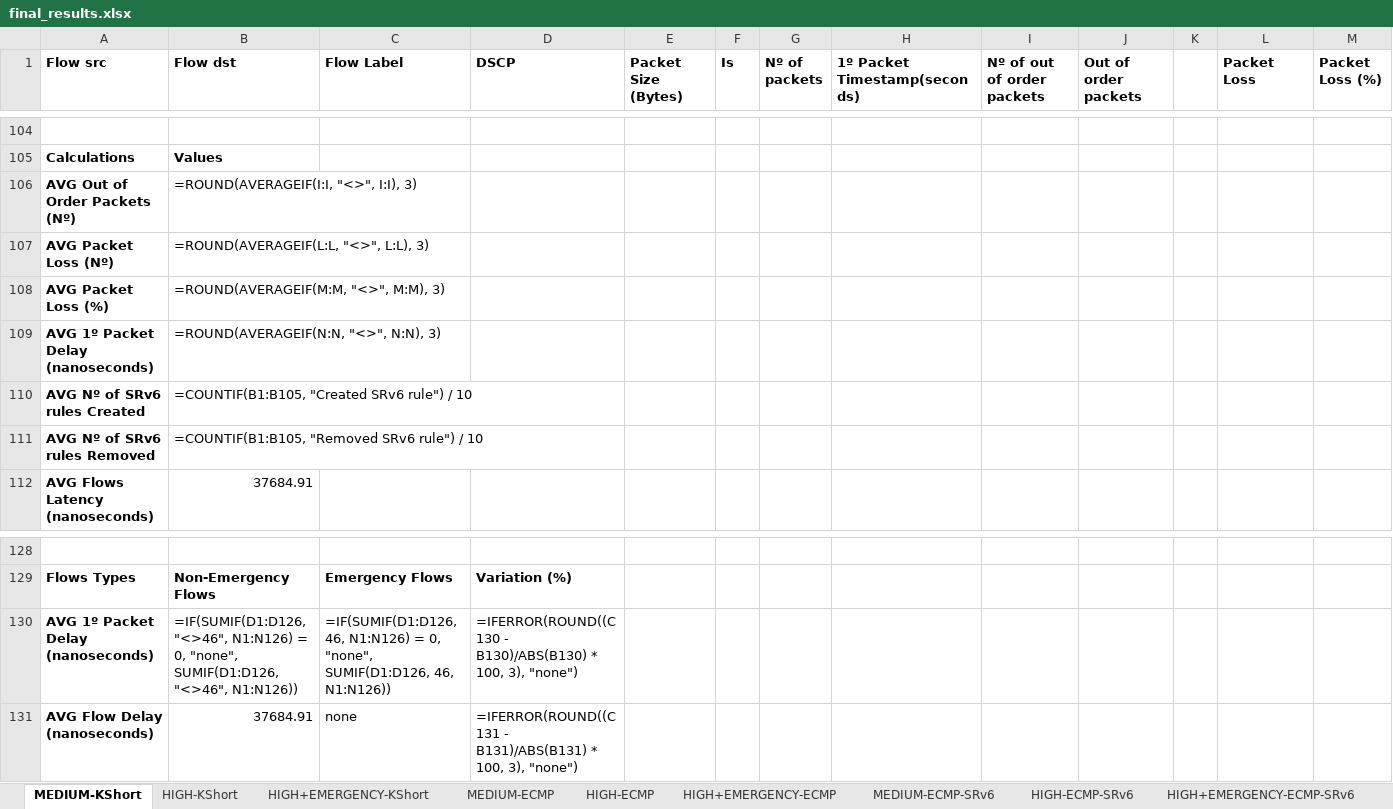
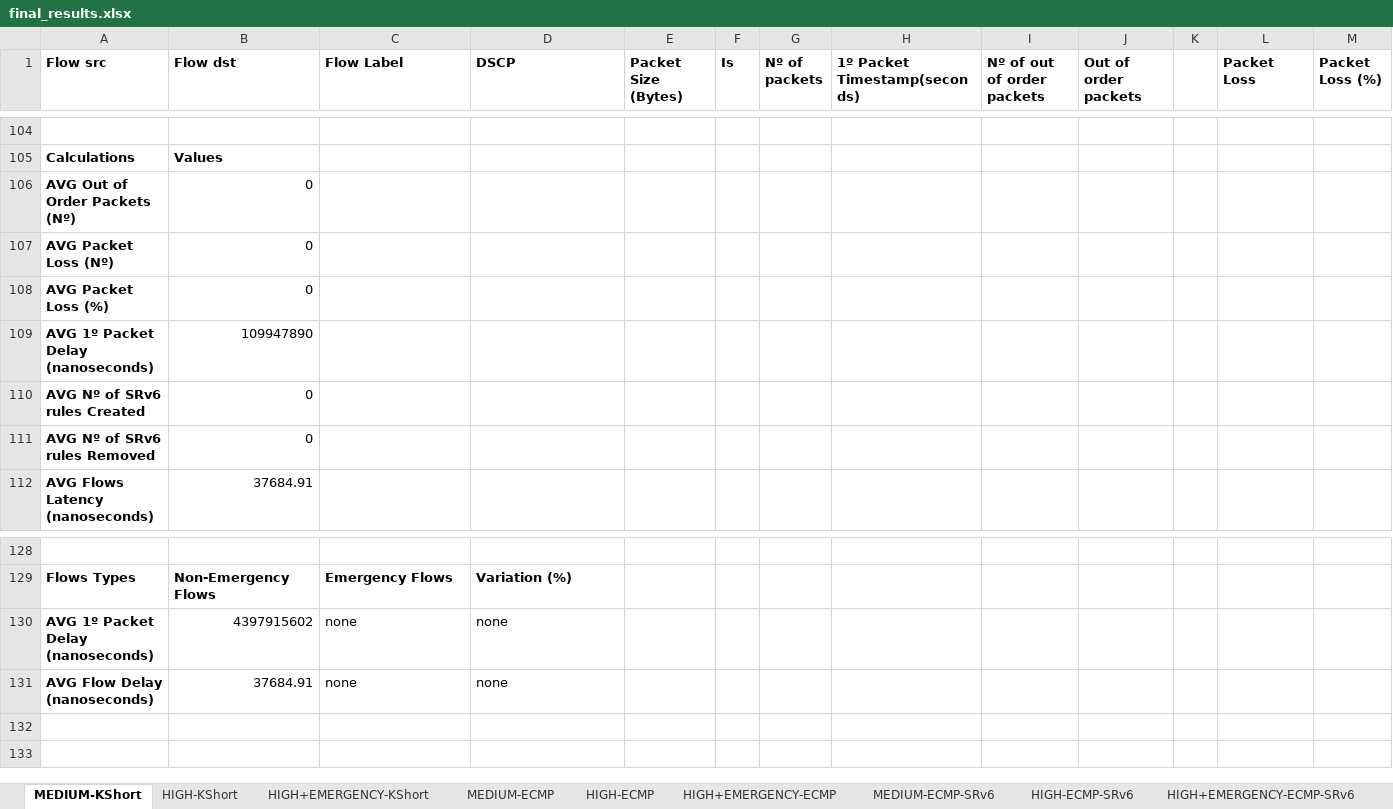
Before and after one commit to davidcc73/p4-srv6-INT, an Excel workbook: INT/results/final_results.xlsx, sheet MEDIUM-KShort, drawn as a sheet; only a part is shown, gaps mark what is left out; values as stored, in another font and other column widths than the file's, no borders; formulas without a stored value are shown as written; removed rows and columns are numbered as before the commit, all else as after; rows hold the shown columns only; the diff covers the shown part only; the diff names each change by its address in the sheet, - before the commit and + after, or states it on an @@ line.

```diff
--- a/INT/results/final_results.xlsx (sheet MEDIUM-KShort)
+++ b/INT/results/final_results.xlsx (sheet MEDIUM-KShort)
-B106 (Flow dst): =ROUND(AVERAGEIF(I:I, "<>", I:I), 3)
+B106 (Flow dst): 0
-B107 (Flow dst): =ROUND(AVERAGEIF(L:L, "<>", L:L), 3)
+B107 (Flow dst): 0
-B108 (Flow dst): =ROUND(AVERAGEIF(M:M, "<>", M:M), 3)
+B108 (Flow dst): 0
-B109 (Flow dst): =ROUND(AVERAGEIF(N:N, "<>", N:N), 3)
+B109 (Flow dst): 109947890
-B110 (Flow dst): =COUNTIF(B1:B105, "Created SRv6 rule") / 10
+B110 (Flow dst): 0
-B111 (Flow dst): =COUNTIF(B1:B105, "Removed SRv6 rule") / 10
+B111 (Flow dst): 0
-row 130: AVG 1º Packet Delay (nanoseconds) | =IF(SUMIF(D1:D126, "<>46", N1:N126) = 0, "none", SUMIF(D1:D126, "<>46", N1:N126)) | =IF(SUMIF(D1:D126, 46, N1:N126) = 0, "none", SUMIF(D1:D126, 46, N1:N126)) | =IFERROR(ROUND((C130 - B130)/ABS(B130) * 100, 3), "none")
+row 130: AVG 1º Packet Delay (nanoseconds) | 4397915602 | none | none
-D131 (DSCP): =IFERROR(ROUND((C131 - B131)/ABS(B131) * 100, 3), "none")
+D131 (DSCP): none
```
Also changed, not shown: 120 edited cells elsewhere in this sheet, sheet Comparison, sheet HIGH+EMERGENCY-KShort, sheet HIGH+EMERGENCY-ECMP, sheet HIGH+EMERGENCY-ECMP-SRv6, sheet HIGH-KShort, sheet HIGH-ECMP, 3 more sheets, charts or pictures.
